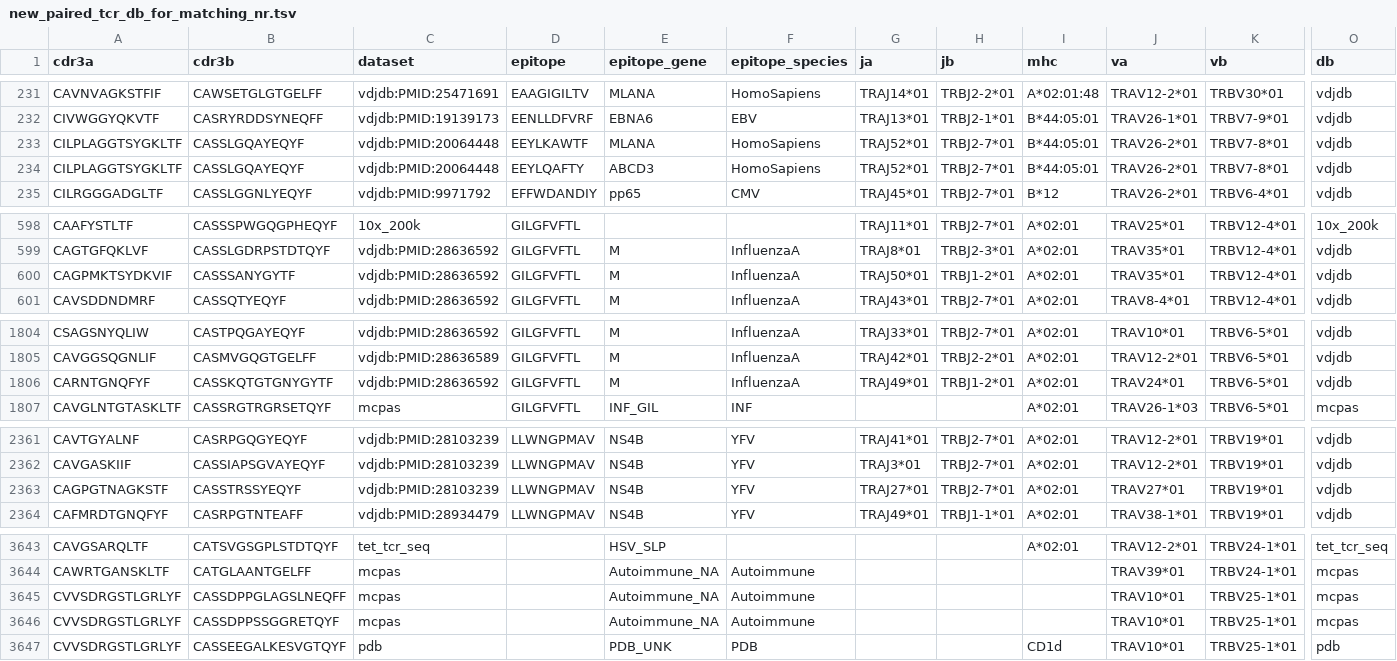
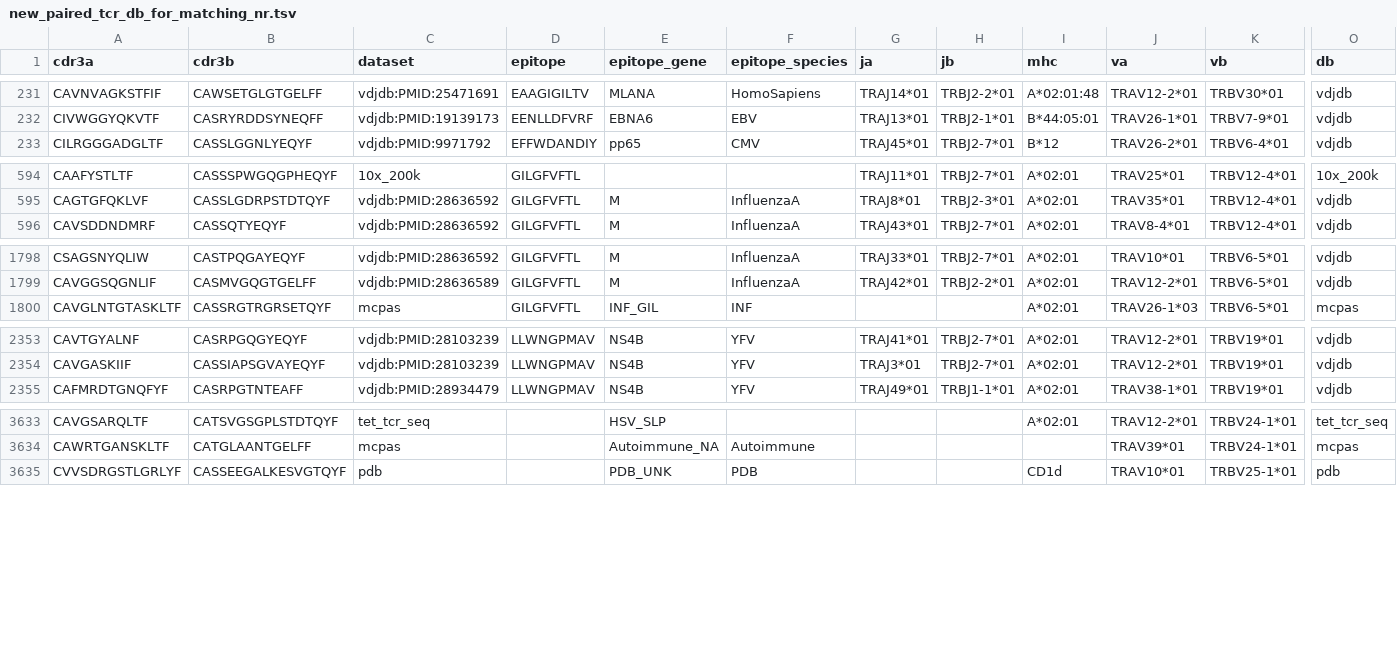
Before and after one commit to phbradley/conga, a TSV file: conga/data/new_paired_tcr_db_for_matching_nr.tsv, drawn as a sheet; only a part is shown, gaps mark what is left out; rows hold the shown columns only; the diff covers the shown part only; the diff names each change by its address in the sheet, - before the commit and + after, or states it on an @@ line.

```diff
--- a/conga/data/new_paired_tcr_db_for_matching_nr.tsv
+++ b/conga/data/new_paired_tcr_db_for_matching_nr.tsv
-row 233: CILPLAGGTSYGKLTF | CASSLGQAYEQYF | vdjdb:PMID:20064448 | EEYLKAWTF | MLANA | HomoSapiens | TRAJ52*01 | TRBJ2-7*01 | B*44:05:01 | TRAV26-2*01 | TRBV7-8*01 | vdjdb
-row 234: CILPLAGGTSYGKLTF | CASSLGQAYEQYF | vdjdb:PMID:20064448 | EEYLQAFTY | ABCD3 | HomoSapiens | TRAJ52*01 | TRBJ2-7*01 | B*44:05:01 | TRAV26-2*01 | TRBV7-8*01 | vdjdb
-row 600: CAGPMKTSYDKVIF | CASSSANYGYTF | vdjdb:PMID:28636592 | GILGFVFTL | M | InfluenzaA | TRAJ50*01 | TRBJ1-2*01 | A*02:01 | TRAV35*01 | TRBV12-4*01 | vdjdb
-row 1806: CARNTGNQFYF | CASSKQTGTGNYGYTF | vdjdb:PMID:28636592 | GILGFVFTL | M | InfluenzaA | TRAJ49*01 | TRBJ1-2*01 | A*02:01 | TRAV24*01 | TRBV6-5*01 | vdjdb
-row 2363: CAGPGTNAGKSTF | CASSTRSSYEQYF | vdjdb:PMID:28103239 | LLWNGPMAV | NS4B | YFV | TRAJ27*01 | TRBJ2-7*01 | A*02:01 | TRAV27*01 | TRBV19*01 | vdjdb
-row 3645: CVVSDRGSTLGRLYF | CASSDPPGLAGSLNEQFF | mcpas |  | Autoimmune_NA | Autoimmune |  |  |  | TRAV10*01 | TRBV25-1*01 | mcpas
-row 3646: CVVSDRGSTLGRLYF | CASSDPPSSGGRETQYF | mcpas |  | Autoimmune_NA | Autoimmune |  |  |  | TRAV10*01 | TRBV25-1*01 | mcpas
```
Also changed, not shown: 5 removed rows elsewhere in this file, 1 other file.
